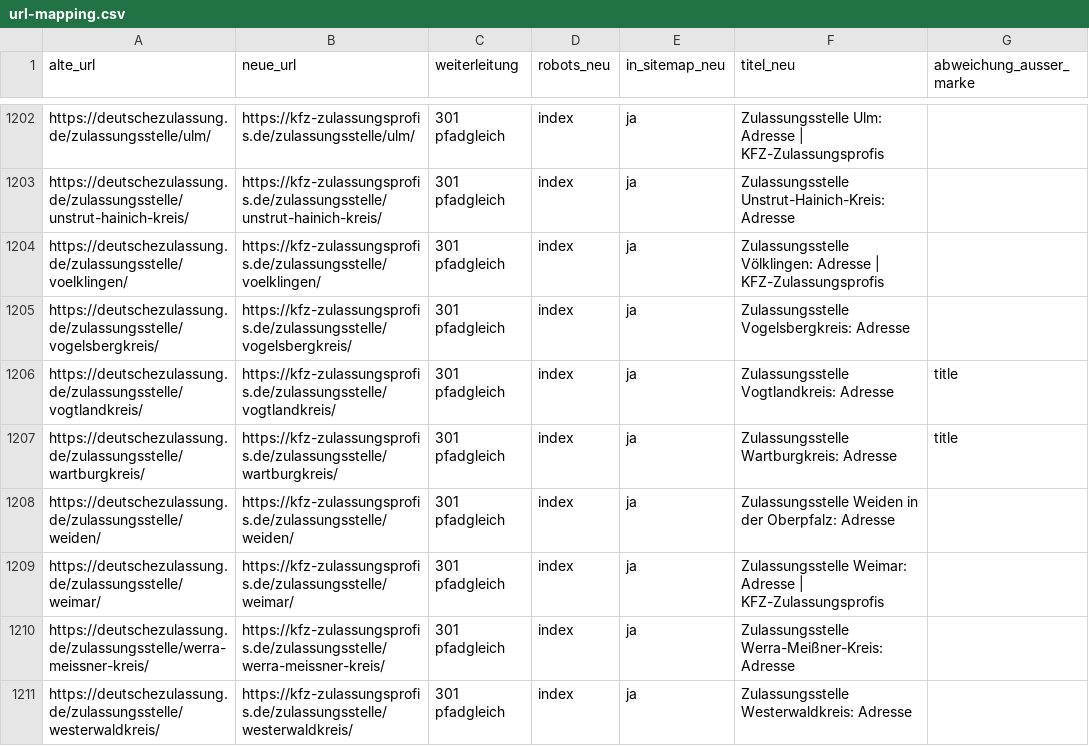
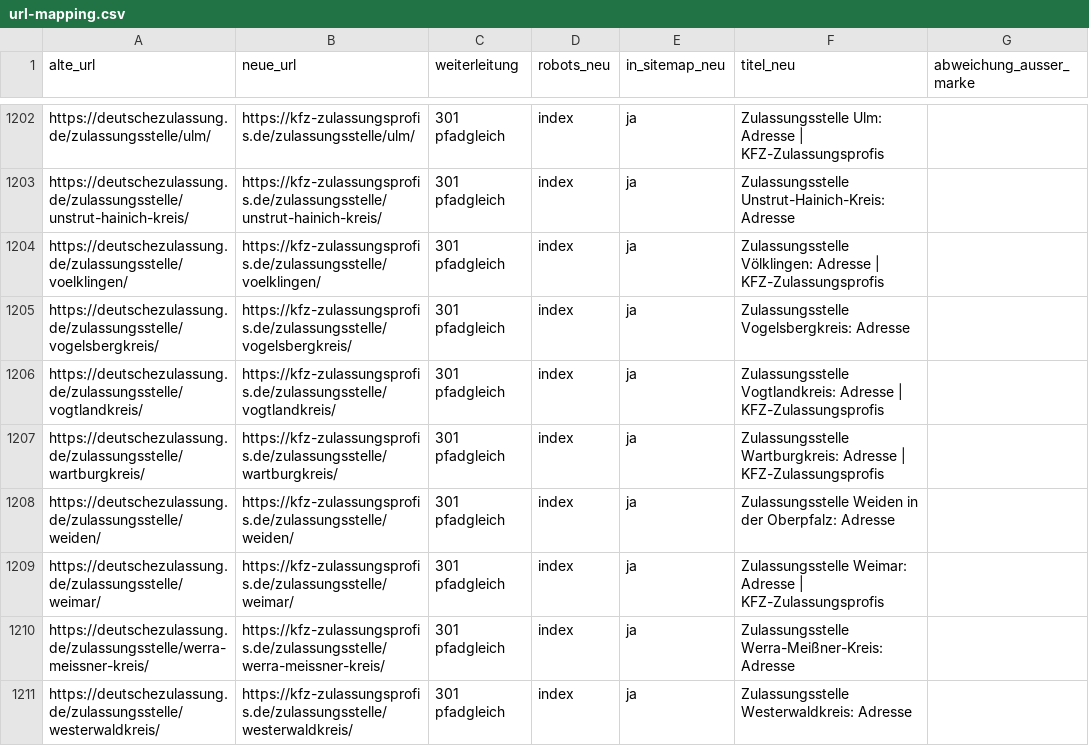
Before and after one commit to baco287/Zulassungsdienst, a CSV file: docs/migration/url-mapping.csv, drawn as a sheet; only a part is shown, gaps mark what is left out; the diff covers the shown part only.

```diff
--- a/docs/migration/url-mapping.csv
+++ b/docs/migration/url-mapping.csv
@@ -1205,4 +1205,4 @@
 "https://deutschezulassung.de/zulassungsstelle/vogelsbergkreis/";"https://kfz-zulassungsprofis.de/zulassungsstelle/vogelsbergkreis/";"301 pfadgleich";"index";"ja";"Zulassungsstelle Vogelsbergkreis: Adresse";""
-"https://deutschezulassung.de/zulassungsstelle/vogtlandkreis/";"https://kfz-zulassungsprofis.de/zulassungsstelle/vogtlandkreis/";"301 pfadgleich";"index";"ja";"Zulassungsstelle Vogtlandkreis: Adresse";"title"
-"https://deutschezulassung.de/zulassungsstelle/wartburgkreis/";"https://kfz-zulassungsprofis.de/zulassungsstelle/wartburgkreis/";"301 pfadgleich";"index";"ja";"Zulassungsstelle Wartburgkreis: Adresse";"title"
+"https://deutschezulassung.de/zulassungsstelle/vogtlandkreis/";"https://kfz-zulassungsprofis.de/zulassungsstelle/vogtlandkreis/";"301 pfadgleich";"index";"ja";"Zulassungsstelle Vogtlandkreis: Adresse | KFZ-Zulassungsprofis";""
+"https://deutschezulassung.de/zulassungsstelle/wartburgkreis/";"https://kfz-zulassungsprofis.de/zulassungsstelle/wartburgkreis/";"301 pfadgleich";"index";"ja";"Zulassungsstelle Wartburgkreis: Adresse | KFZ-Zulassungsprofis";""
 "https://deutschezulassung.de/zulassungsstelle/weiden/";"https://kfz-zulassungsprofis.de/zulassungsstelle/weiden/";"301 pfadgleich";"index";"ja";"Zulassungsstelle Weiden in der Oberpfalz: Adresse";""
```
Also changed, not shown: 95 edited cells elsewhere in this file, 21 other files.
